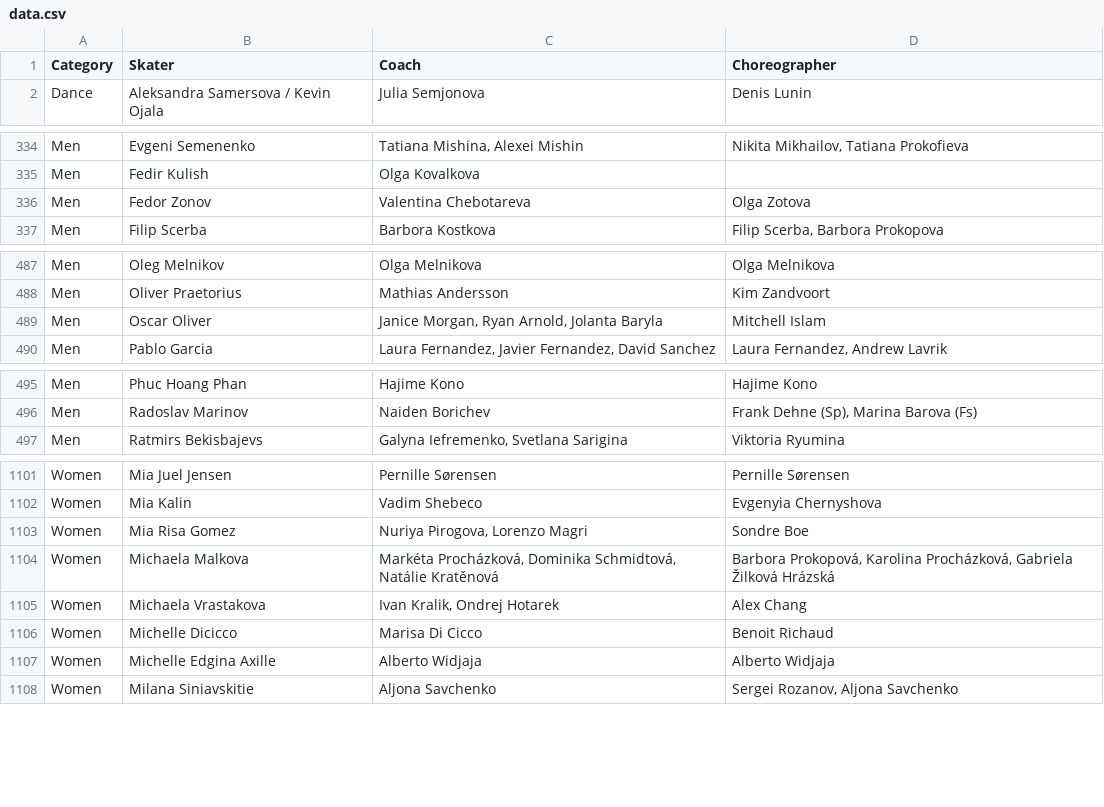
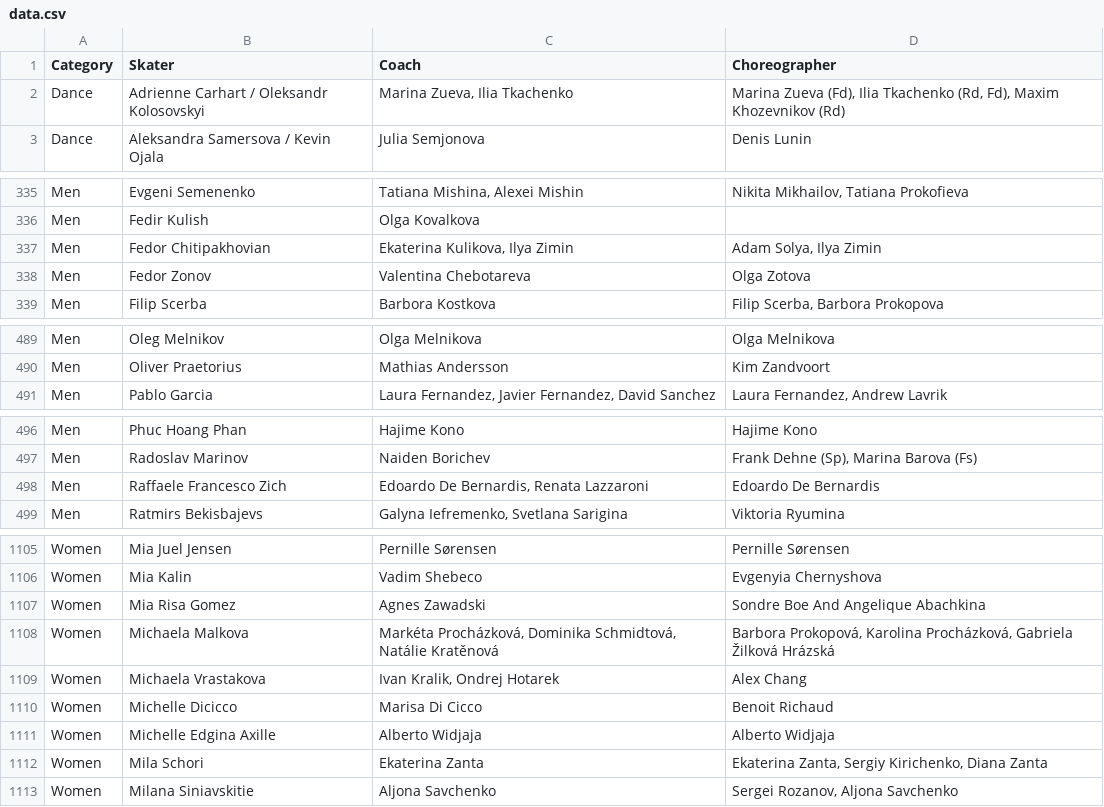
Before and after one commit to edomt/isu-data, a CSV file: data.csv, drawn as a sheet; only a part is shown, gaps mark what is left out; the diff covers the shown part only.

Commit message:
ISU: automated update

```diff
--- a/data.csv
+++ b/data.csv
@@ -1,2 +1,3 @@
 Category,Skater,Coach,Choreographer
+Dance,Adrienne Carhart / Oleksandr Kolosovskyi,"Marina Zueva, Ilia Tkachenko","Marina Zueva (Fd), Ilia Tkachenko (Rd, Fd), Maxim Khozevnikov (Rd)"
 Dance,Aleksandra Samersova / Kevin Ojala,Julia Semjonova,Denis Lunin
@@ -335,2 +336,3 @@ Men,Evgeni Semenenko,"Tatiana Mishina, Alexei Mishin","Nikita Mikhailov, Tatiana
 Men,Fedir Kulish,Olga Kovalkova,
+Men,Fedor Chitipakhovian,"Ekaterina Kulikova, Ilya Zimin","Adam Solya, Ilya Zimin"
 Men,Fedor Zonov,Valentina Chebotareva,Olga Zotova
@@ -488,3 +490,2 @@ Men,Oleg Melnikov,Olga Melnikova,Olga Melnikova
 Men,Oliver Praetorius,Mathias Andersson,Kim Zandvoort 
-Men,Oscar Oliver,"Janice Morgan, Ryan Arnold, Jolanta Baryla",Mitchell Islam
 Men,Pablo Garcia,"Laura Fernandez, Javier Fernandez, David Sanchez","Laura Fernandez, Andrew Lavrik"
@@ -496,2 +497,3 @@ Men,Phuc Hoang Phan,Hajime Kono,Hajime Kono
 Men,Radoslav Marinov,Naiden Borichev,"Frank Dehne (Sp), Marina Barova (Fs)"
+Men,Raffaele Francesco Zich,"Edoardo De Bernardis, Renata Lazzaroni",Edoardo De Bernardis
 Men,Ratmirs Bekisbajevs,"Galyna Iefremenko, Svetlana Sarigina",Viktoria Ryumina
@@ -1102,3 +1106,3 @@ Women,Mia Juel Jensen,Pernille Sørensen,Pernille Sørensen
 Women,Mia Kalin,Vadim Shebeco,Evgenyia Chernyshova
-Women,Mia Risa Gomez,"Nuriya Pirogova, Lorenzo Magri",Sondre Boe
+Women,Mia Risa Gomez,Agnes Zawadski,Sondre Boe And Angelique Abachkina
 Women,Michaela Malkova,"Markéta Procházková, Dominika Schmidtová, Natálie Kratěnová","Barbora Prokopová, Karolina Procházková, Gabriela Žilková Hrázská"
@@ -1107,2 +1111,3 @@ Women,Michelle Dicicco,Marisa Di Cicco,Benoit Richaud
 Women,Michelle Edgina Axille,Alberto Widjaja,Alberto Widjaja
+Women,Mila Schori,Ekaterina Zanta,"Ekaterina Zanta, Sergiy Kirichenko, Diana Zanta"
 Women,Milana Siniavskitie,Aljona Savchenko,"Sergei Rozanov, Aljona Savchenko"
```
Also changed, not shown: 2 added rows and 13 edited cells elsewhere in this file.
